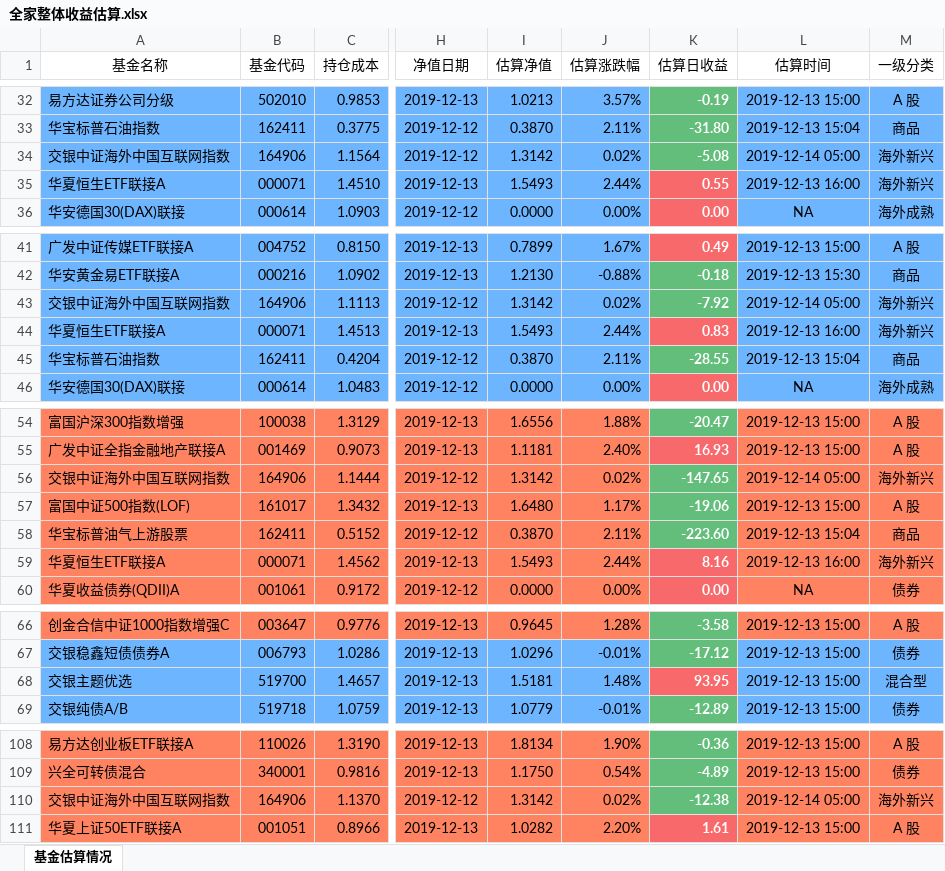
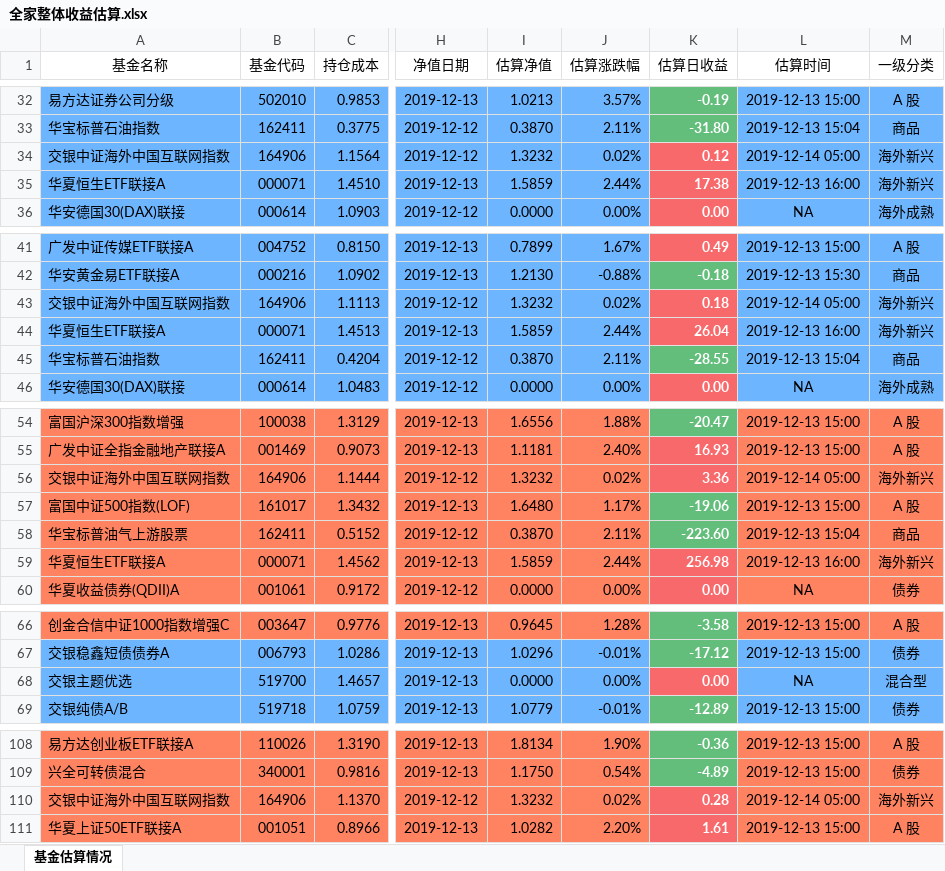
Before and after one commit to klq26/finance-data, an Excel workbook: scripts/output/201912/全家/全家整体收益估算.xlsx, sheet 基金估算情况, drawn as a sheet; only a part is shown, gaps mark what is left out; values as stored, in another font and other column widths than the file's, no borders; the diff covers the shown part only; the diff names each change by its address in the sheet, - before the commit and + after, or states it on an @@ line.

```diff
--- a/scripts/output/201912/全家/全家整体收益估算.xlsx (sheet 基金估算情况)
+++ b/scripts/output/201912/全家/全家整体收益估算.xlsx (sheet 基金估算情况)
-I34 (估算净值): 1.3142
+I34 (估算净值): 1.3232
-K34 (估算日收益): -5.08
+K34 (估算日收益): 0.12
-K34 fill: #63BE7B
+K34 fill: #F8696B
-I35 (估算净值): 1.5493
+I35 (估算净值): 1.5859
-K35 (估算日收益): 0.55
+K35 (估算日收益): 17.38
-I43 (估算净值): 1.3142
+I43 (估算净值): 1.3232
-K43 (估算日收益): -7.92
+K43 (估算日收益): 0.18
-K43 fill: #63BE7B
+K43 fill: #F8696B
-I44 (估算净值): 1.5493
+I44 (估算净值): 1.5859
-K44 (估算日收益): 0.83
+K44 (估算日收益): 26.04
-I56 (估算净值): 1.3142
+I56 (估算净值): 1.3232
-K56 (估算日收益): -147.65
+K56 (估算日收益): 3.36
-K56 fill: #63BE7B
+K56 fill: #F8696B
-I59 (估算净值): 1.5493
+I59 (估算净值): 1.5859
-K59 (估算日收益): 8.16
+K59 (估算日收益): 256.98
-I68 (估算净值): 1.5181
+I68 (估算净值): 0.0000
-J68 (估算涨跌幅): 1.48%
+J68 (估算涨跌幅): 0.00%
-K68 (估算日收益): 93.95
+K68 (估算日收益): 0.00
-L68 (估算时间): 2019-12-13 15:00
+L68 (估算时间): NA
-I110 (估算净值): 1.3142
+I110 (估算净值): 1.3232
-K110 (估算日收益): -12.38
+K110 (估算日收益): 0.28
-K110 fill: #63BE7B
+K110 fill: #F8696B
```
Also changed, not shown: 8 edited cells elsewhere in this sheet, scripts/output/201912/全家/全家整体资产配置.xlsx, 5 other files.
